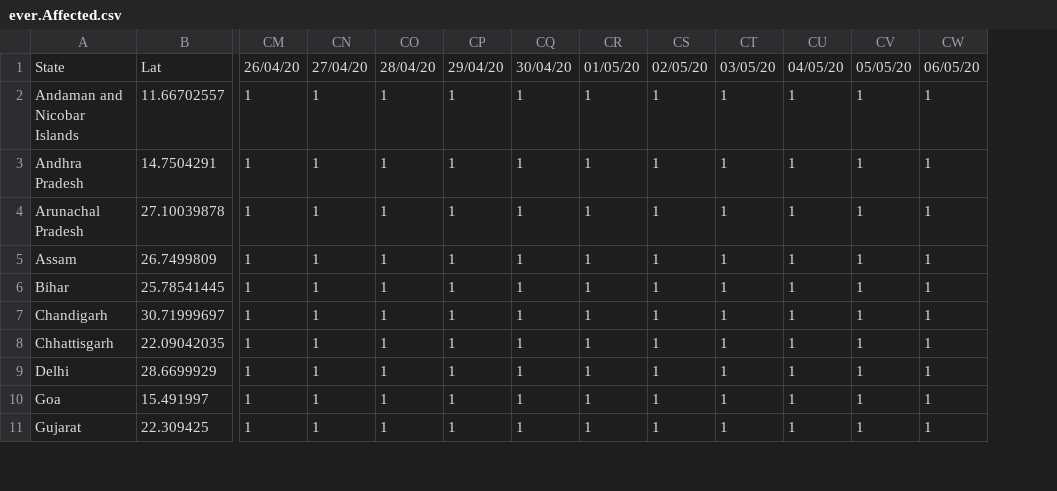
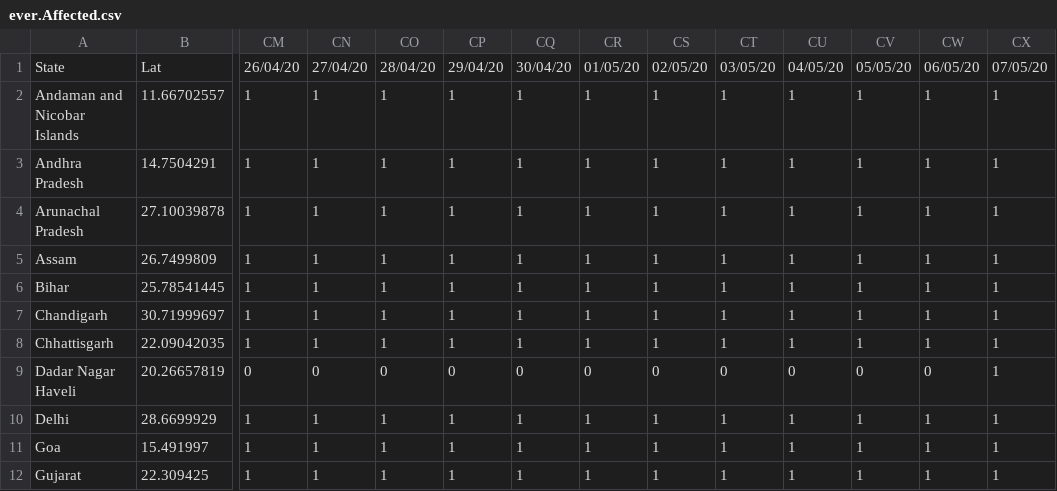
Before and after one commit to ravi-prakash1907/COVID-19-India, a CSV file: india-today/cleaned/ever.Affected.csv, drawn as a sheet; only a part is shown, gaps mark what is left out; rows hold the shown columns only; the diff names each change by its address in the sheet, - before the commit and + after, or states it on an @@ line.

```diff
--- a/india-today/cleaned/ever.Affected.csv
+++ b/india-today/cleaned/ever.Affected.csv
+column CX, rows 1-8: 07/05/20 | 1 | 1 | 1 | 1 | 1 | 1 | 1; rows 10-12: all 1
+row 9: Dadar Nagar Haveli | 20.26657819 | 0 | 0 | 0 | 0 | 0 | 0 | 0 | 0 | 0 | 0 | 0 | 1
```
Also changed, not shown: india-today/cleaned/statewise_ready.csv, india-today/cleaned/still.Affected.csv, 3 other files.
